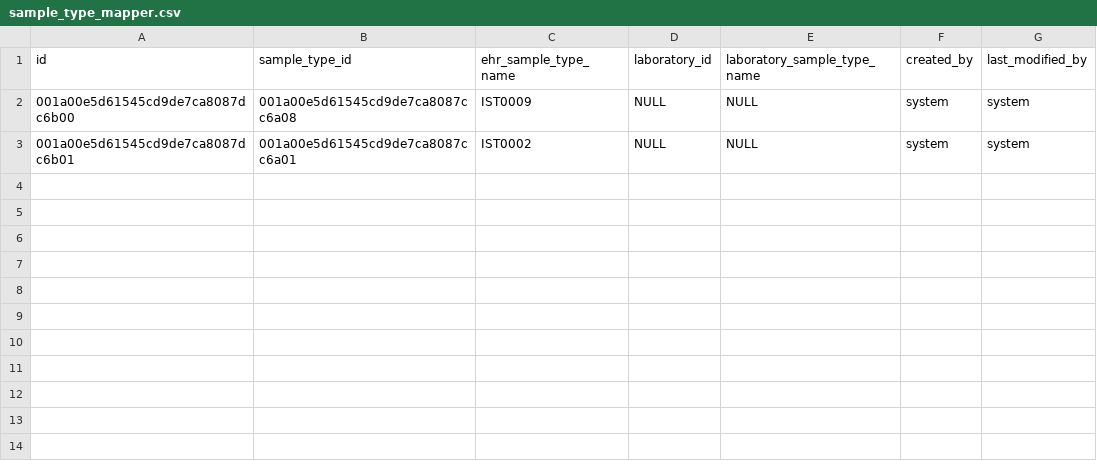
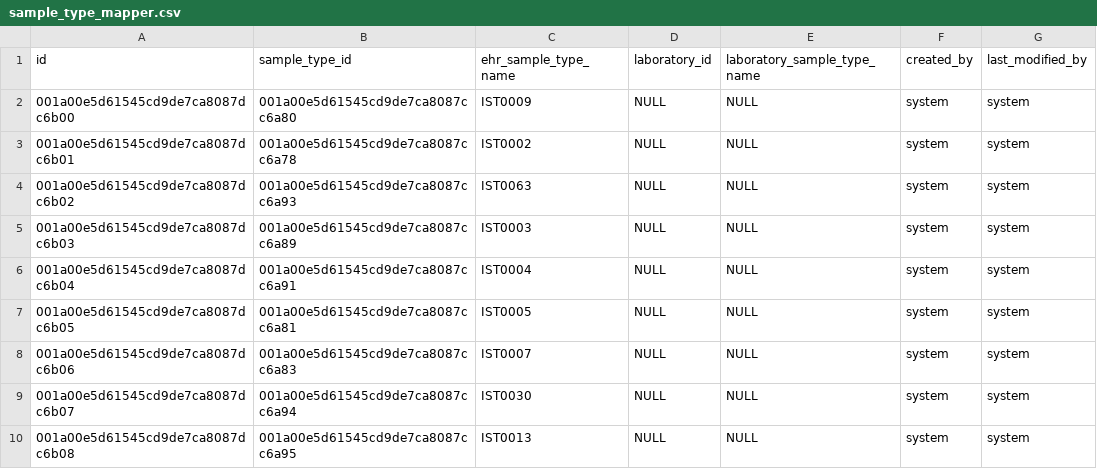
Before and after one commit to NMRL-Zimbabwe/lims-ehr-fhir, a CSV file: src/main/resources/config/liquibase/data/sample_type_mapper.csv, drawn as a sheet.

```diff
--- a/src/main/resources/config/liquibase/data/sample_type_mapper.csv
+++ b/src/main/resources/config/liquibase/data/sample_type_mapper.csv
@@ -1,3 +1,10 @@
 id;sample_type_id;ehr_sample_type_name;laboratory_id;laboratory_sample_type_name;created_by;last_modified_by
-001a00e5d61545cd9de7ca8087dc6b00;001a00e5d61545cd9de7ca8087cc6a08;IST0009;NULL;NULL;system;system
-001a00e5d61545cd9de7ca8087dc6b01;001a00e5d61545cd9de7ca8087cc6a01;IST0002;NULL;NULL;system;system
+001a00e5d61545cd9de7ca8087dc6b00;001a00e5d61545cd9de7ca8087cc6a80;IST0009;NULL;NULL;system;system
+001a00e5d61545cd9de7ca8087dc6b01;001a00e5d61545cd9de7ca8087cc6a78;IST0002;NULL;NULL;system;system
+001a00e5d61545cd9de7ca8087dc6b02;001a00e5d61545cd9de7ca8087cc6a93;IST0063;NULL;NULL;system;system
+001a00e5d61545cd9de7ca8087dc6b03;001a00e5d61545cd9de7ca8087cc6a89;IST0003;NULL;NULL;system;system
+001a00e5d61545cd9de7ca8087dc6b04;001a00e5d61545cd9de7ca8087cc6a91;IST0004;NULL;NULL;system;system
+001a00e5d61545cd9de7ca8087dc6b05;001a00e5d61545cd9de7ca8087cc6a81;IST0005;NULL;NULL;system;system
+001a00e5d61545cd9de7ca8087dc6b06;001a00e5d61545cd9de7ca8087cc6a83;IST0007;NULL;NULL;system;system
+001a00e5d61545cd9de7ca8087dc6b07;001a00e5d61545cd9de7ca8087cc6a94;IST0030;NULL;NULL;system;system
+001a00e5d61545cd9de7ca8087dc6b08;001a00e5d61545cd9de7ca8087cc6a95;IST0013;NULL;NULL;system;system
```
Also changed, not shown: src/main/resources/config/liquibase/data/sample_type.csv, src/main/resources/config/liquibase/data/test.csv, 8 other files.
